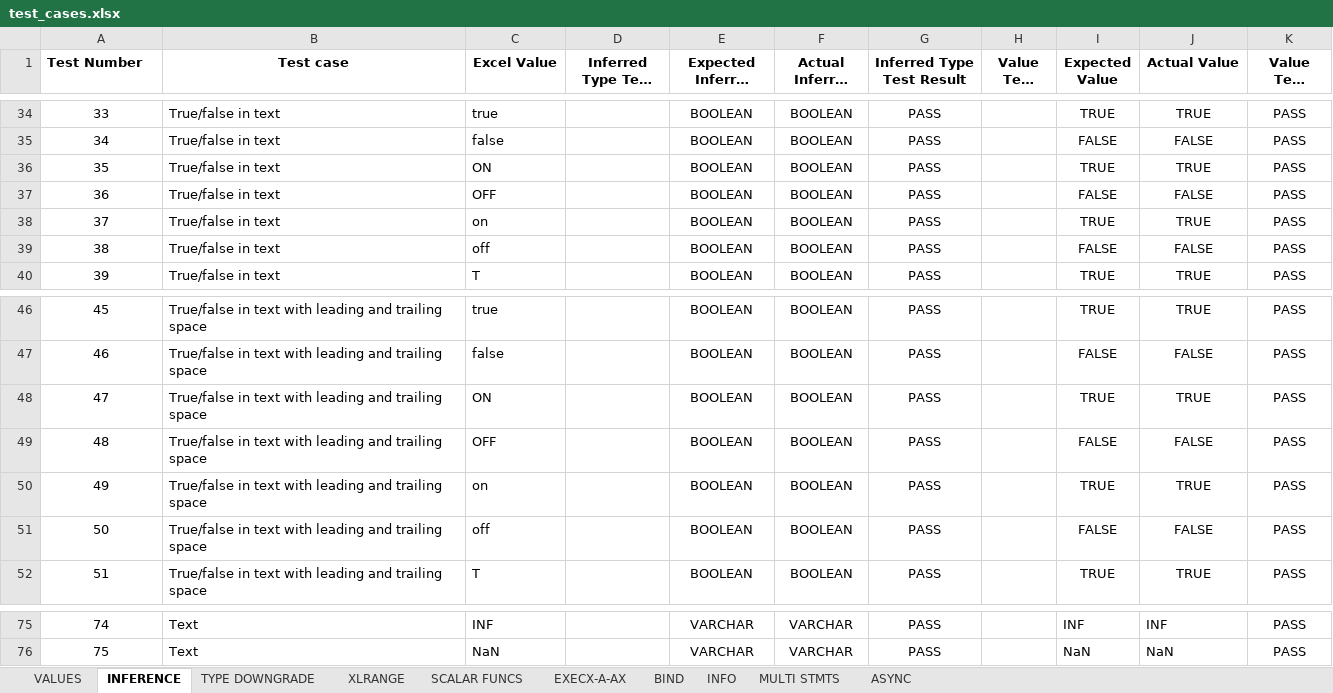
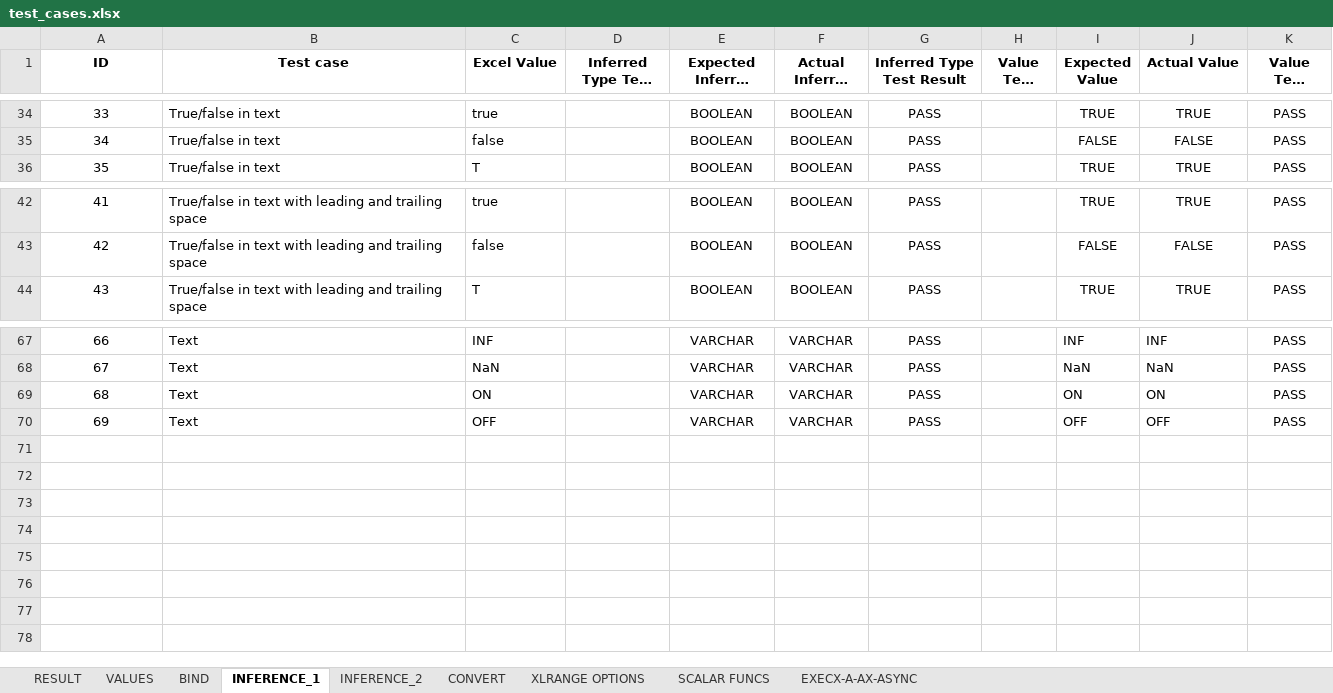
Before and after one commit to sonhn85/DuckDBExcelAddin, an Excel workbook: examples/test_cases.xlsx, sheet INFERENCE_1, drawn as a sheet; only a part is shown, gaps mark what is left out; long unchanged cells end in …; values as stored, in another font and other column widths than the file's, no borders; conditional formats not drawn; removed rows and columns are numbered as before the commit, all else as after; the diff names each change by its address in the sheet, - before the commit and + after, or states it on an @@ line.

```diff
--- a/examples/test_cases.xlsx (sheet INFERENCE_1)
+++ b/examples/test_cases.xlsx (sheet INFERENCE_1)
-sheet tab: INFERENCE
+sheet tab: INFERENCE_1
-sheet tab: TYPE DOWNGRADE
+sheet tab: INFERENCE_2
-sheet tab: XLRANGE
+sheet tab: XLRANGE OPTIONS
-sheet tab: EXECX-A-AX
+sheet tab: EXECX-A-AX-ASYNC
-sheet tab: INFO
+sheet tab: RESULT
-sheet tab: MULTI STMTS
-sheet tab: ASYNC
+sheet tab: CONVERT
@@ sheet tab order changed: RESULT | VALUES | BIND | INFERENCE_1 | INFERENCE_2 | CONVERT | XLRANGE OPTIONS | SCALAR FUNCS | EXECX-A-AX-ASYNC @@
@@ column A (ID) renumbered between rows 1 and 68 @@
-A1 alignment: left
+A1 alignment: center
-row 36: 35 | True/false in text | ON |  | BOOLEAN | BOOLEAN | PASS |  | TRUE | TRUE | PASS
-row 37: 36 | True/false in text | OFF |  | BOOLEAN | BOOLEAN | PASS |  | FALSE | FALSE | PASS
-row 38: 37 | True/false in text | on |  | BOOLEAN | BOOLEAN | PASS |  | TRUE | TRUE | PASS
-row 39: 38 | True/false in text | off |  | BOOLEAN | BOOLEAN | PASS |  | FALSE | FALSE | PASS
-row 48: 47 | True/false in text with leading and trailing space | ON |  | BOOLEAN | BOOLEAN | PASS |  | TRUE | TRUE | PASS
-row 49: 48 | True/false in text with leading and trailing space | OFF |  | BOOLEAN | BOOLEAN | PASS |  | FALSE | FALSE | PASS
-row 50: 49 | True/false in text with leading and trailing space | on |  | BOOLEAN | BOOLEAN | PASS |  | TRUE | TRUE | PASS
-row 51: 50 | True/false in text with leading and trailing space | off |  | BOOLEAN | BOOLEAN | PASS |  | FALSE | FALSE | PASS
+row 69: 68 | Text | ON |  | VARCHAR | VARCHAR | PASS |  | ON | ON | PASS
+row 70: 69 | Text | OFF |  | VARCHAR | VARCHAR | PASS |  | OFF | OFF | PASS
```
Also changed, not shown: sheet XLRANGE OPTIONS, sheet INFERENCE_2, sheet EXECX-A-AX-ASYNC, sheet BIND, sheet VALUES, sheet RESULT, 1 more sheet, formulas that keep their value.
